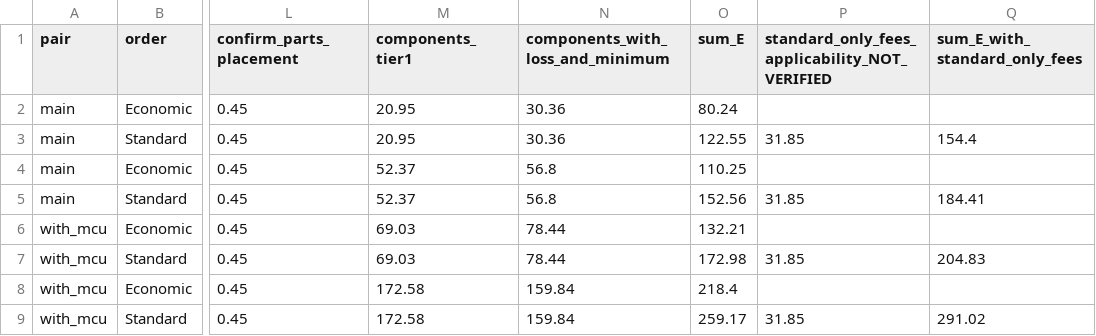
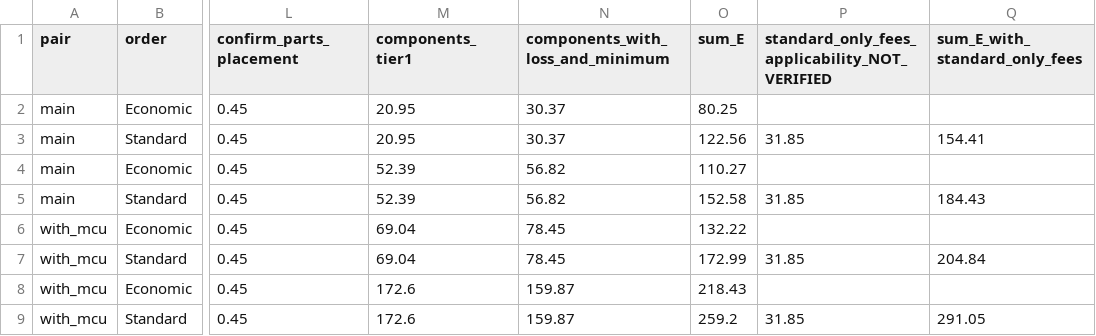
Before and after one commit to Yuchan-00/CanSat_EDF_Rocket, a CSV file: pcb/vtol_carrier/out/jlc_fee_estimate.csv, drawn as a sheet; only a part is shown, gaps mark what is left out; the diff names each change by its address in the sheet, - before the commit and + after, or states it on an @@ line.

```diff
--- a/pcb/vtol_carrier/out/jlc_fee_estimate.csv
+++ b/pcb/vtol_carrier/out/jlc_fee_estimate.csv
-N2:N3 (components_with_loss_and_minimum): 30.36
+N2:N3 (components_with_loss_and_minimum): 30.37
-O2 (sum_E): 80.24
+O2 (sum_E): 80.25
-O3 (sum_E): 122.55
+O3 (sum_E): 122.56
-Q3 (sum_E_with_standard_only_fees): 154.4
+Q3 (sum_E_with_standard_only_fees): 154.41
-M4:M5 (components_tier1): 52.37
+M4:M5 (components_tier1): 52.39
-N4:N5 (components_with_loss_and_minimum): 56.8
+N4:N5 (components_with_loss_and_minimum): 56.82
-O4 (sum_E): 110.25
+O4 (sum_E): 110.27
-O5 (sum_E): 152.56
+O5 (sum_E): 152.58
-Q5 (sum_E_with_standard_only_fees): 184.41
+Q5 (sum_E_with_standard_only_fees): 184.43
-M6:M7 (components_tier1): 69.03
+M6:M7 (components_tier1): 69.04
-N6:N7 (components_with_loss_and_minimum): 78.44
+N6:N7 (components_with_loss_and_minimum): 78.45
-O6 (sum_E): 132.21
+O6 (sum_E): 132.22
-O7 (sum_E): 172.98
+O7 (sum_E): 172.99
-Q7 (sum_E_with_standard_only_fees): 204.83
+Q7 (sum_E_with_standard_only_fees): 204.84
-M8:M9 (components_tier1): 172.58
+M8:M9 (components_tier1): 172.6
-N8:N9 (components_with_loss_and_minimum): 159.84
+N8:N9 (components_with_loss_and_minimum): 159.87
-O8 (sum_E): 218.4
+O8 (sum_E): 218.43
-O9 (sum_E): 259.17
+O9 (sum_E): 259.2
-Q9 (sum_E_with_standard_only_fees): 291.02
+Q9 (sum_E_with_standard_only_fees): 291.05
```
Also changed, not shown: 56 other files.
